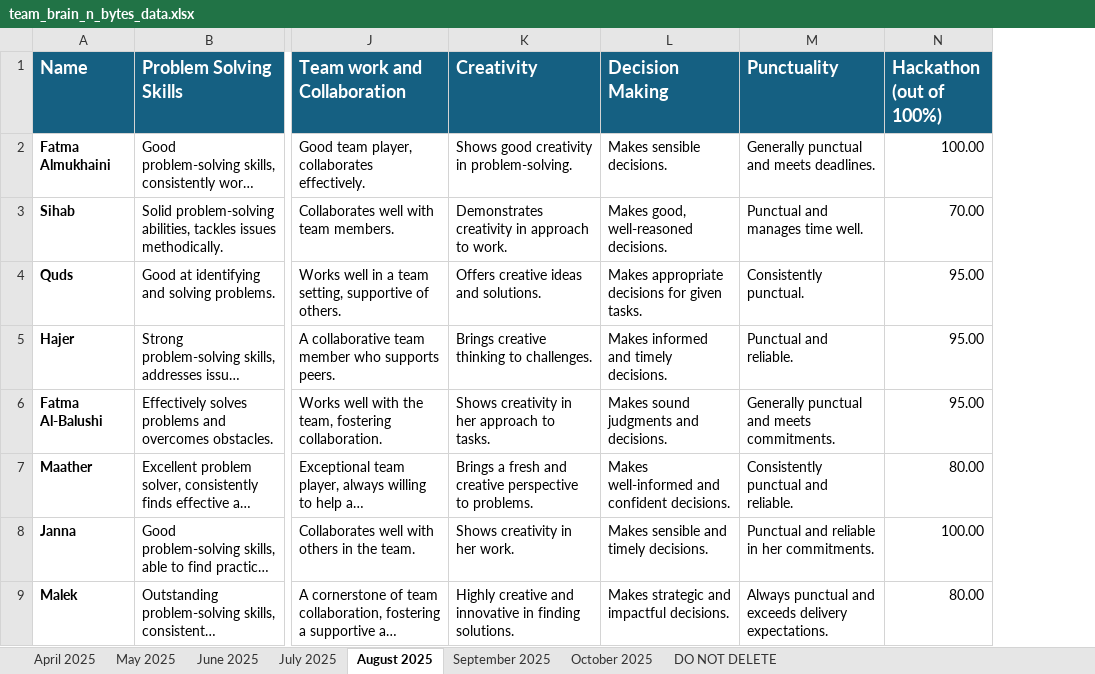
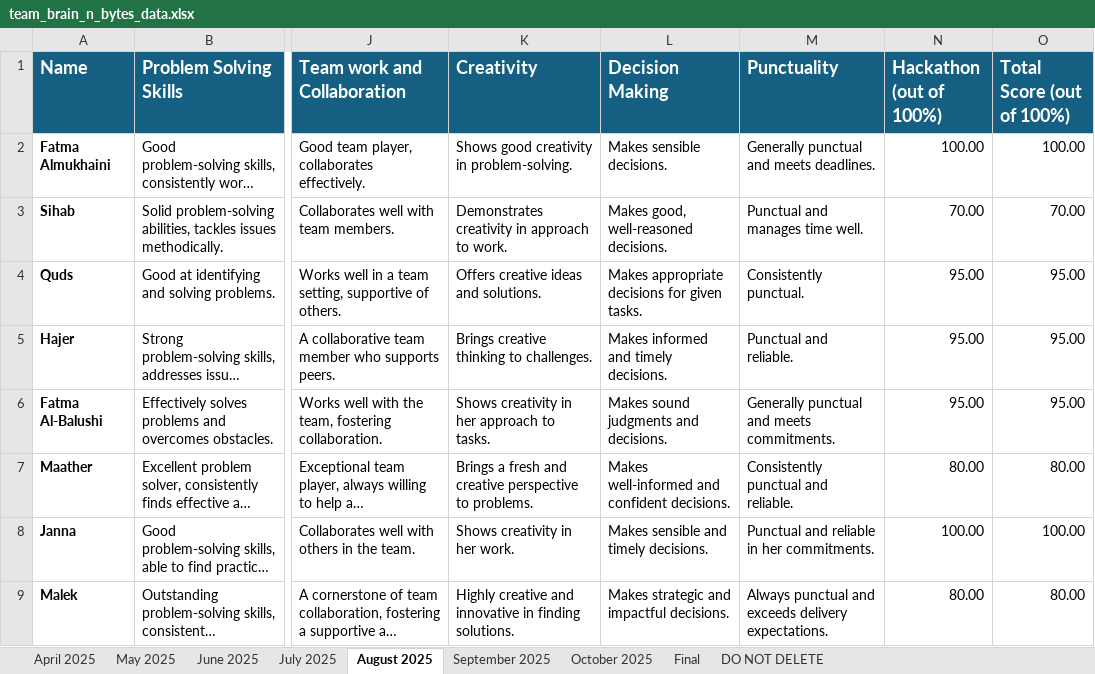
Before and after one commit to CodelineAtyab/PerformanceReportGenerator, an Excel workbook: input_data/team_brain_n_bytes_data.xlsx, sheet August 2025, drawn as a sheet; only a part is shown, gaps mark what is left out; long unchanged cells end in …; values as stored, in another font and other column widths than the file's, no borders; the diff names each change by its address in the sheet, - before the commit and + after, or states it on an @@ line.

Commit message:
tailored for inconsistent team bb columns

```diff
--- a/input_data/team_brain_n_bytes_data.xlsx (sheet August 2025)
+++ b/input_data/team_brain_n_bytes_data.xlsx (sheet August 2025)
+sheet tab: Final
+column O (Total Score (out of 100%)), rows 2-9: 100.00 | 70.00 | 95.00 | 95.00 | 95.00 | 80.00 | 100.00 | 80.00
```
Also changed, not shown: sheet September 2025, sheet October 2025, sheet July 2025, sheet May 2025, sheet June 2025, sheet April 2025, 2 other files.
